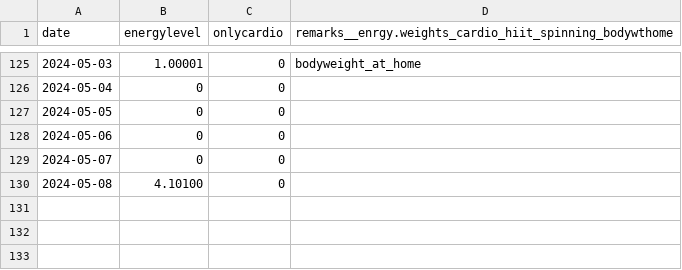
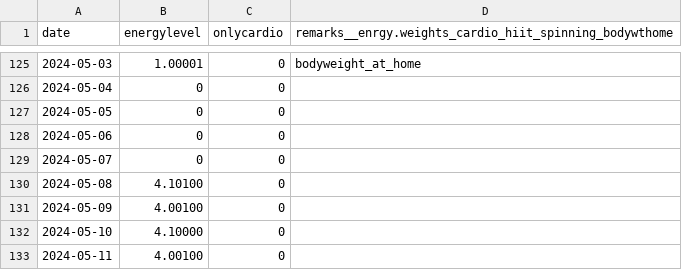
Before and after one commit to devprabal/24k_tracks, a CSV file: records/gym_track.csv, drawn as a sheet; only a part is shown, gaps mark what is left out.

Commit message:
record entry

```diff
--- a/records/gym_track.csv
+++ b/records/gym_track.csv
@@ -130 +130,4 @@ date,energylevel,onlycardio,remarks__enrgy.weights_cardio_hiit_spinning_bodywtho
 2024-05-08,4.10100,0,
+2024-05-09,4.00100,0,
+2024-05-10,4.10000,0,
+2024-05-11,4.00100,0,
```
Also changed, not shown: records/korean_track.csv, records/spoiler_track.csv, 1 other file.
